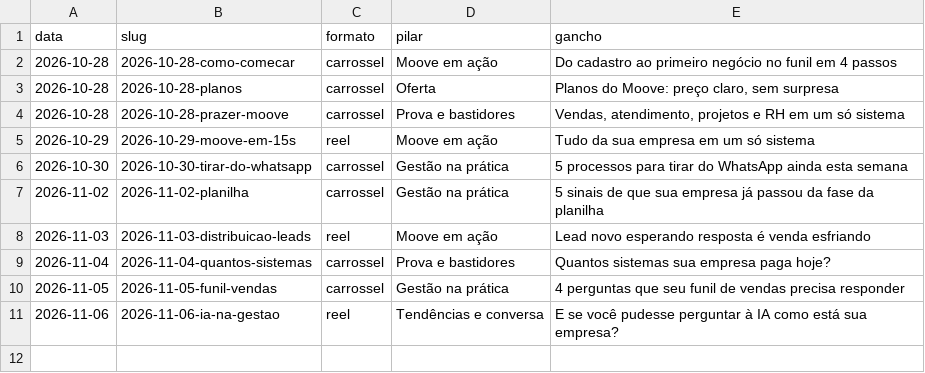
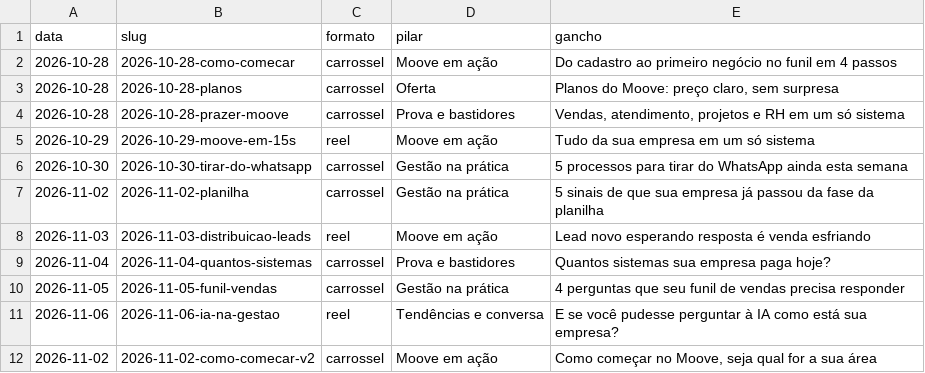
Before and after one commit to moovegestaoinstagram/moovegestaoinstagram, a CSV file: registro/posts.csv, drawn as a sheet; the diff names each change by its address in the sheet, - before the commit and + after, or states it on an @@ line.

```diff
--- a/registro/posts.csv
+++ b/registro/posts.csv
+row 12: 2026-11-02 | 2026-11-02-como-comecar-v2 | carrossel | Moove em ação | Como começar no Moove, seja qual for a sua área
```
Also changed, not shown: 10 other files.
